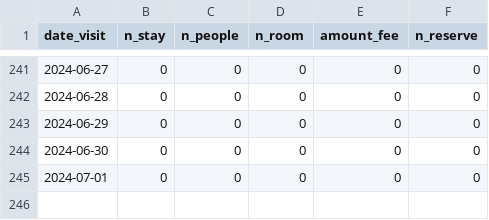
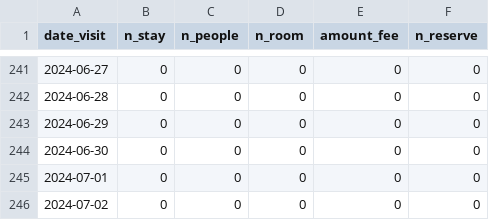
Before and after one commit to EiichiMiyagawa/fukui-station-kanko-reservation, a CSV file: latest_rsv_sum.csv, drawn as a sheet; only a part is shown, gaps mark what is left out; the diff names each change by its address in the sheet, - before the commit and + after, or states it on an @@ line.

Commit message:
update data

```diff
--- a/latest_rsv_sum.csv
+++ b/latest_rsv_sum.csv
+row 246: 2024-07-02 | 0 | 0 | 0 | 0 | 0
```
Also changed, not shown: 1 other file.
